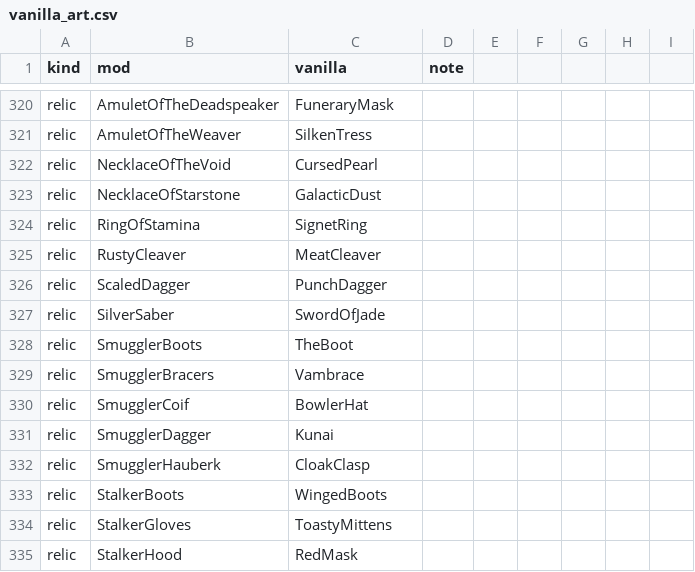
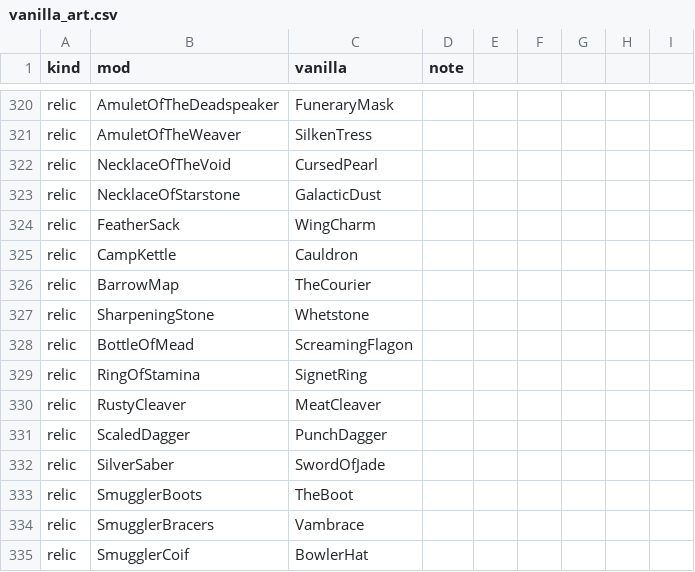
Before and after one commit to Riyozaki/SlayTheRequiem, a CSV file: tools/art/vanilla_art.csv, drawn as a sheet; only a part is shown, gaps mark what is left out; the shorter side is filled out with more unchanged rows; the diff names each change by its address in the sheet, - before the commit and + after, or states it on an @@ line.

Commit message:
M4 п. 5: реликвии рюкзака — Мешок-Перышко, Походный котелок, Карта Курганов, Точильный камень, Бутыль Хмельного
- Relics/BackpackRelics.cs; зелье «Похмелье?» (случайный эффект, выдыхается после боя)
- Core/BackpackRules, FoodRules.Boosted (котелок: +1 к каждому действию еды) + xUnit и Python-зеркало
- Карта Курганов: подсказка с ближайшими элитами акта (RoomSet.eliteEncounters)
- RU/EN, ванильный арт

Co-authored-by: arena-agent <297053741+arena-agent@users.noreply.github.com>

```diff
--- a/tools/art/vanilla_art.csv
+++ b/tools/art/vanilla_art.csv
+row 324: relic | FeatherSack | WingCharm
+row 325: relic | CampKettle | Cauldron
+row 326: relic | BarrowMap | TheCourier
+row 327: relic | SharpeningStone | Whetstone
+row 328: relic | BottleOfMead | ScreamingFlagon
```
Also changed, not shown: 17 other files.
